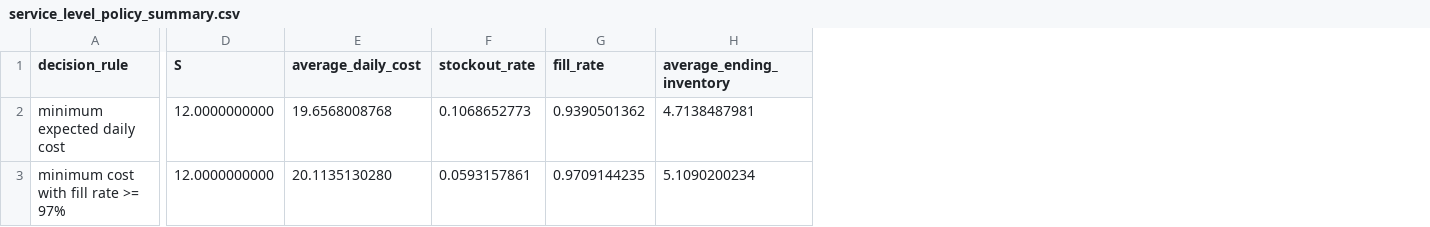
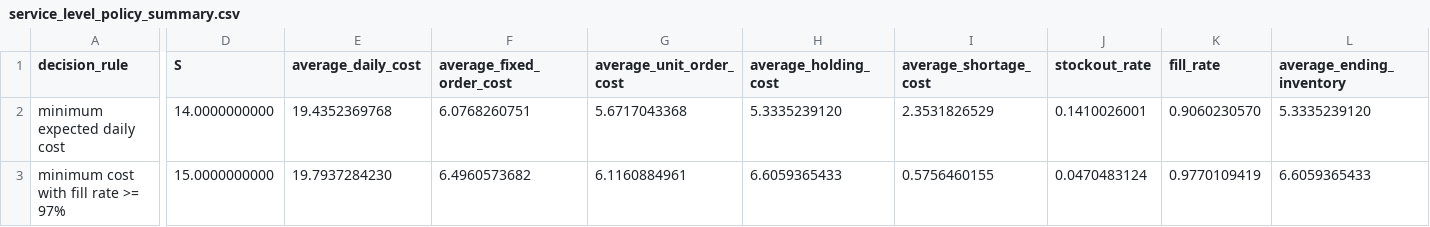
Before and after one commit to Theoneee001/Supply-Chain-Inventory-Optimization, a CSV file: outputs/service_level_policy_summary.csv, drawn as a sheet; only a part is shown, gaps mark what is left out; addresses are those after the commit; the diff covers the shown part only; the diff names each change by its address in the sheet, - before the commit and + after, or states it on an @@ line.

```diff
--- a/outputs/service_level_policy_summary.csv
+++ b/outputs/service_level_policy_summary.csv
+column F (average_fixed_order_cost), rows 2-3: 6.0768260751 | 6.4960573682
+column G (average_unit_order_cost), rows 2-3: 5.6717043368 | 6.1160884961
+column H (average_holding_cost), rows 2-3: 5.3335239120 | 6.6059365433
+column I (average_shortage_cost), rows 2-3: 2.3531826529 | 0.5756460155
-D2 (S): 12.0000000000
+D2 (S): 14.0000000000
-E2 (average_daily_cost): 19.6568008768
+E2 (average_daily_cost): 19.4352369768
-J2 (stockout_rate): 0.1068652773
+J2 (stockout_rate): 0.1410026001
-K2 (fill_rate): 0.9390501362
+K2 (fill_rate): 0.9060230570
-L2 (average_ending_inventory): 4.7138487981
+L2 (average_ending_inventory): 5.3335239120
-D3 (S): 12.0000000000
+D3 (S): 15.0000000000
-E3 (average_daily_cost): 20.1135130280
+E3 (average_daily_cost): 19.7937284230
-J3 (stockout_rate): 0.0593157861
+J3 (stockout_rate): 0.0470483124
-K3 (fill_rate): 0.9709144235
+K3 (fill_rate): 0.9770109419
-L3 (average_ending_inventory): 5.1090200234
+L3 (average_ending_inventory): 6.6059365433
```
Also changed, not shown: 26 edited cells elsewhere in this file, outputs/baseline_simulation_trace.csv, outputs/cost_sensitivity_summary.csv, 28 other files.
